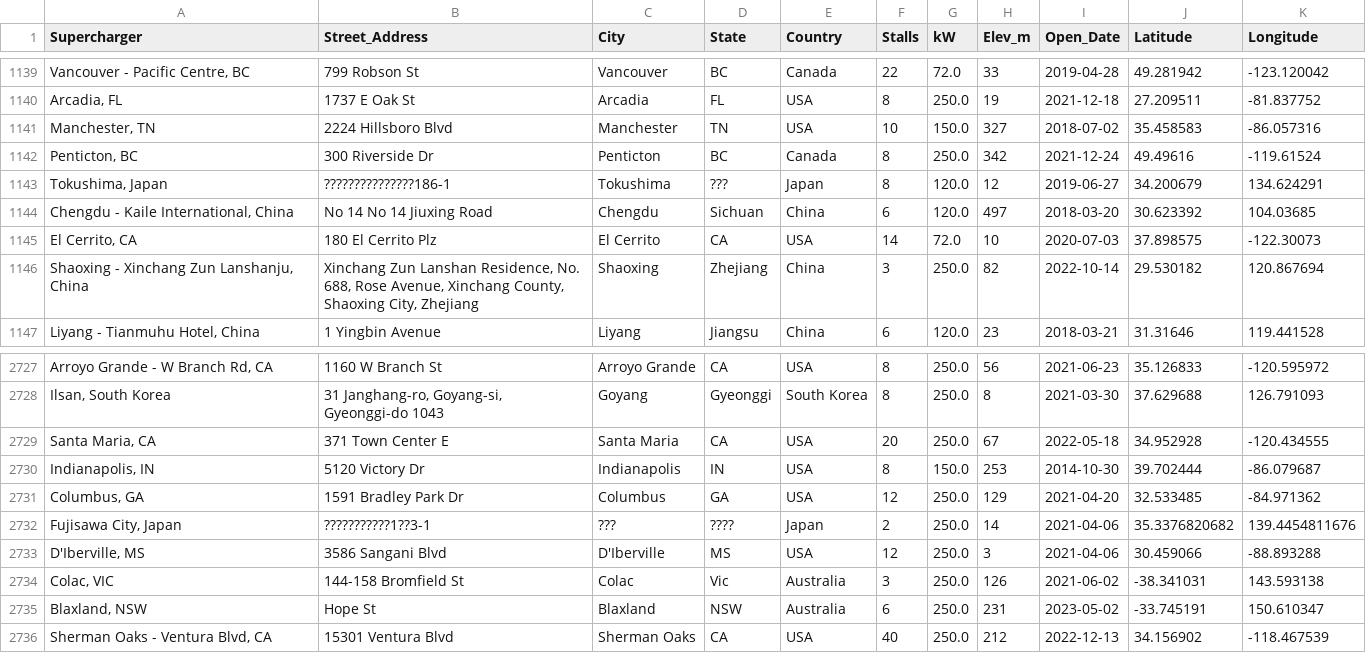
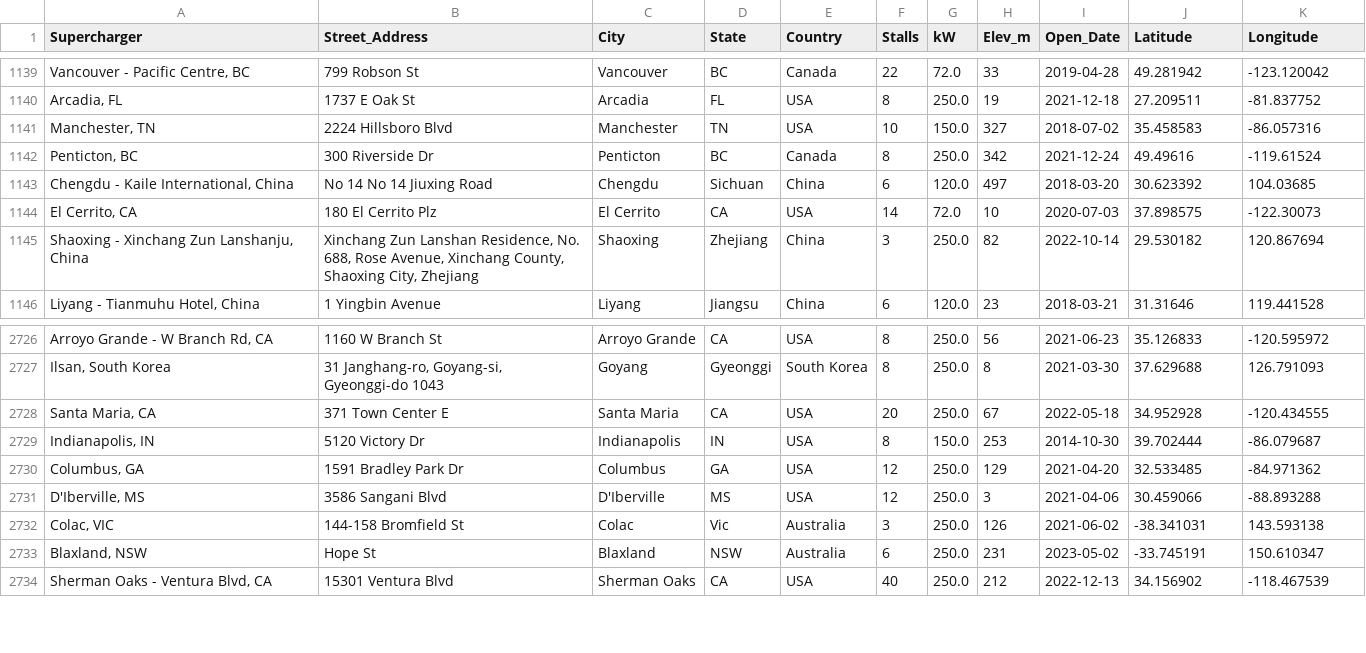
Before and after one commit to mrunmaigadbail/Tesla_Supercharge_Locations_Globally, a CSV file: Mrunmai Work/data_eda/cleaned_data.csv, drawn as a sheet; only a part is shown, gaps mark what is left out; the diff names each change by its address in the sheet, - before the commit and + after, or states it on an @@ line.

```diff
--- a/Mrunmai Work/data_eda/cleaned_data.csv
+++ b/Mrunmai Work/data_eda/cleaned_data.csv
-row 1143: Tokushima, Japan | ???????????????186-1 | Tokushima | ??? | Japan | 8 | 120.0 | 12 | 2019-06-27 | 34.200679 | 134.624291
-row 2732: Fujisawa City, Japan | ???????????1??3-1 | ??? | ???? | Japan | 2 | 250.0 | 14 | 2021-04-06 | 35.3376820682 | 139.4454811676
```
Also changed, not shown: data_eda/cleaned_data.csv, 25 other files.
